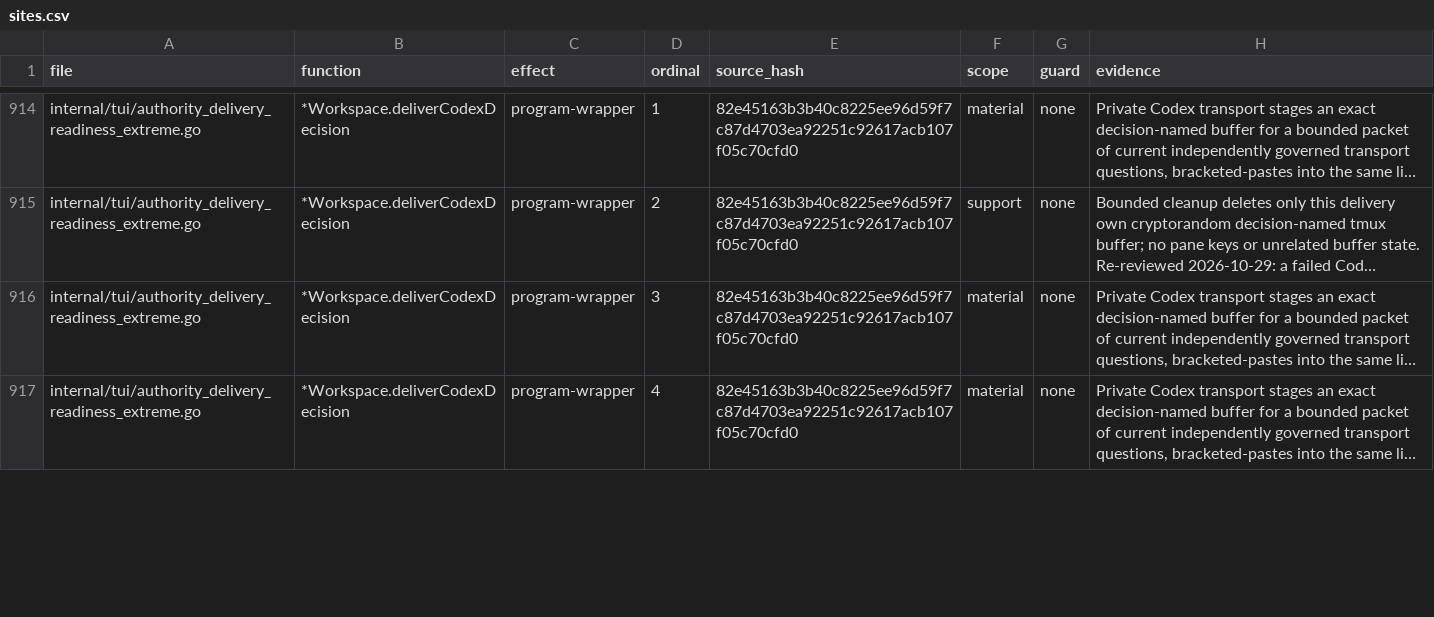
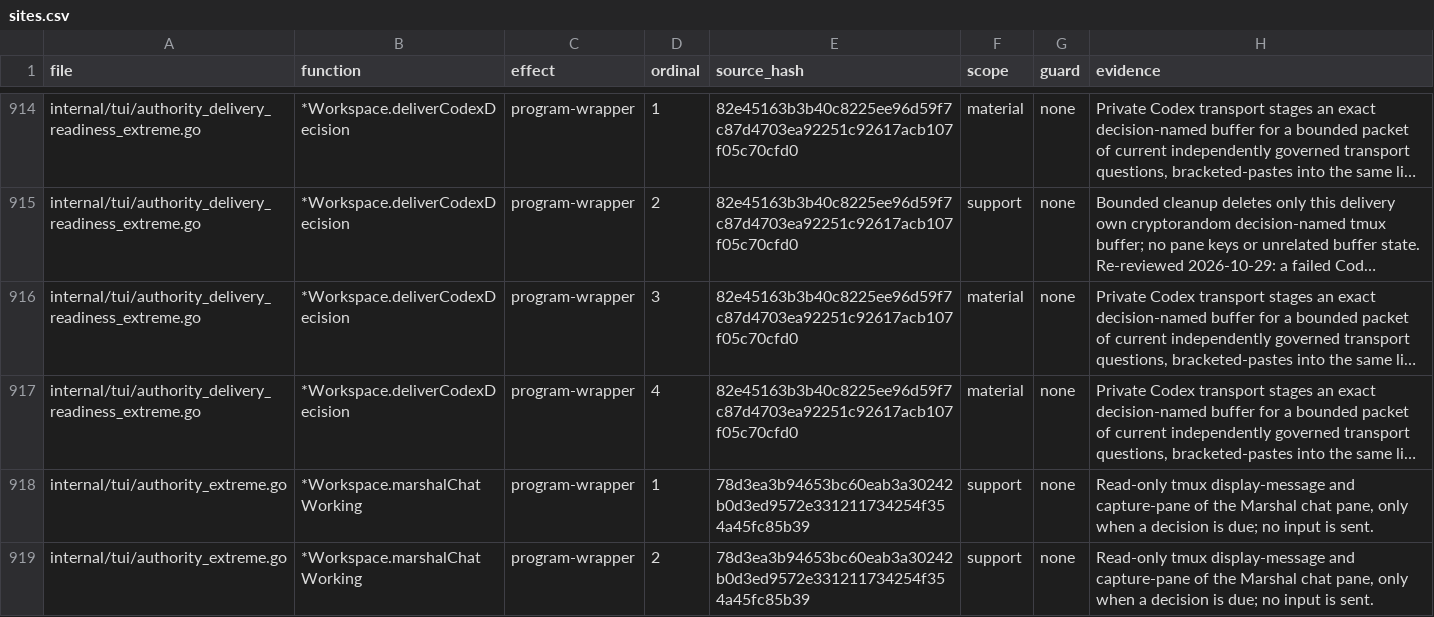
Before and after one commit to Zen1th53/marshal, a CSV file: tools/effect-inventory/sites.csv, drawn as a sheet; only a part is shown, gaps mark what is left out; long unchanged cells end in …; the diff covers the shown part only; the diff names each change by its address in the sheet, - before the commit and + after, or states it on an @@ line.

Commit message:
tui: a decision waits while the Marshal is still in its turn (#265)
Found in the dogfood POC (finding 51): with a slow Marshal, decision requests expired mid-turn and were re-issued under new ids (four in ten minutes), and the Marshal spent its turns investigating them. A due decision now keeps waiting under the same id while the chat is working; bound review deadlines are unchanged.

Tests: `TestExtremeDecisionWaitsWhileTheMarshalWorks`; authority/redelivery tests and the effect inventory pass in the Linux VM.

```diff
--- a/tools/effect-inventory/sites.csv
+++ b/tools/effect-inventory/sites.csv
+row 918: internal/tui/authority_extreme.go | *Workspace.marshalChatWorking | program-wrapper | 1 | 78d3ea3b94653bc60eab3a30242b0d3ed9572e331211734254f354a45fc85b39 | support | none | Read-only tmux display-message and capture-pane of the Marshal chat pane, only when a decision is due; no input is sent.
+row 919: internal/tui/authority_extreme.go | *Workspace.marshalChatWorking | program-wrapper | 2 | 78d3ea3b94653bc60eab3a30242b0d3ed9572e331211734254f354a45fc85b39 | support | none | Read-only tmux display-message and capture-pane of the Marshal chat pane, only when a decision is due; no input is sent.
```
Also changed, not shown: 2 edited cells elsewhere in this file, 3 other files.
